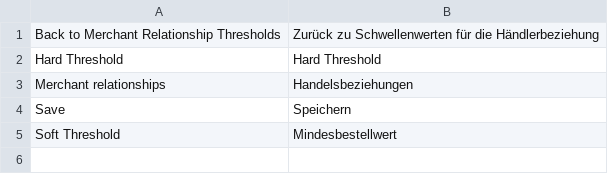
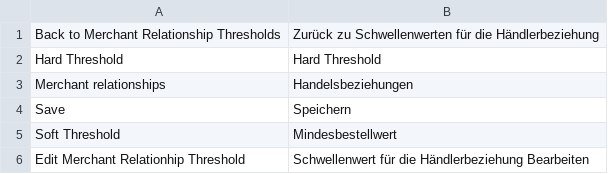
Before and after one commit to spryker/merchant-relationship-sales-order-threshold-gui, a CSV file: data/translation/Zed/de_DE.csv, drawn as a sheet; the diff names each change by its address in the sheet, - before the commit and + after, or states it on an @@ line.

Commit message:
breadcrumbs translations

```diff
--- a/data/translation/Zed/de_DE.csv
+++ b/data/translation/Zed/de_DE.csv
+row 6: Edit Merchant Relationhip Threshold | Schwellenwert für die Händlerbeziehung Bearbeiten
```
